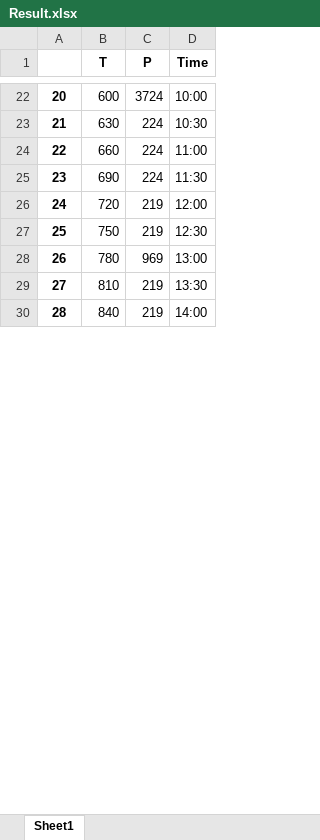
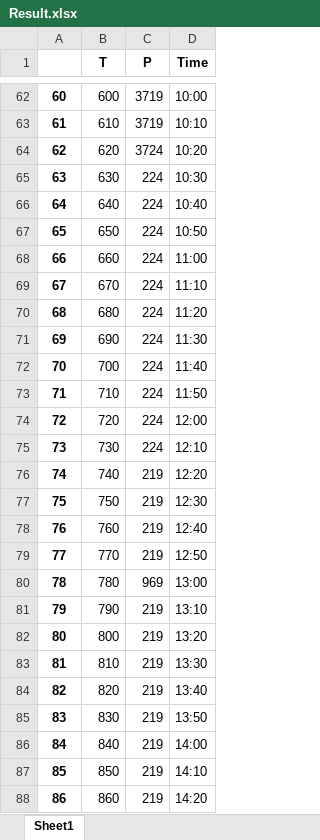
Before and after one commit to NikitaSavvin2000/forecasting-power-, an Excel workbook: Intermediate_data/Result.xlsx, sheet Sheet1, drawn as a sheet; only a part is shown, gaps mark what is left out; values as stored, in another font and other column widths than the file's, no borders; addresses are those after the commit; the diff covers the shown part only; the diff names each change by its address in the sheet, - before the commit and + after, or states it on an @@ line.

```diff
--- a/Intermediate_data/Result.xlsx (sheet Sheet1)
+++ b/Intermediate_data/Result.xlsx (sheet Sheet1)
@@ column A renumbered from row 5 down @@
-C62 (P): 3724
+C62 (P): 3719
+row 63: 61 | 610 | 3719 | 10:10
+row 64: 62 | 620 | 3724 | 10:20
+row 66: 64 | 640 | 224 | 10:40
+row 67: 65 | 650 | 224 | 10:50
+row 69: 67 | 670 | 224 | 11:10
+row 70: 68 | 680 | 224 | 11:20
+row 72: 70 | 700 | 224 | 11:40
+row 73: 71 | 710 | 224 | 11:50
-C74 (P): 219
+C74 (P): 224
+row 75: 73 | 730 | 224 | 12:10
+row 76: 74 | 740 | 219 | 12:20
+row 78: 76 | 760 | 219 | 12:40
+row 79: 77 | 770 | 219 | 12:50
+row 81: 79 | 790 | 219 | 13:10
+row 82: 80 | 800 | 219 | 13:20
+row 84: 82 | 820 | 219 | 13:40
+row 85: 83 | 830 | 219 | 13:50
+row 87: 85 | 850 | 219 | 14:10
+row 88: 86 | 860 | 219 | 14:20
```
Also changed, not shown: 78 added rows and 6 edited cells elsewhere in this sheet, Intermediate_data/Count result.xlsx, Intermediate_data/Intermediate_result.xlsx, 8 other files.
